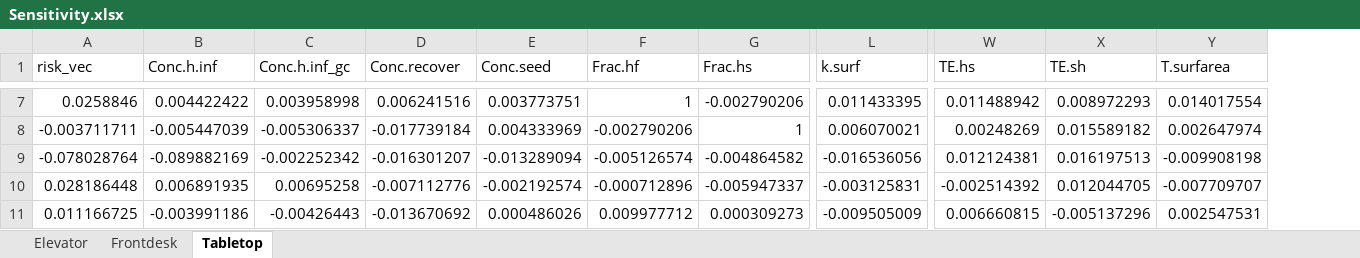
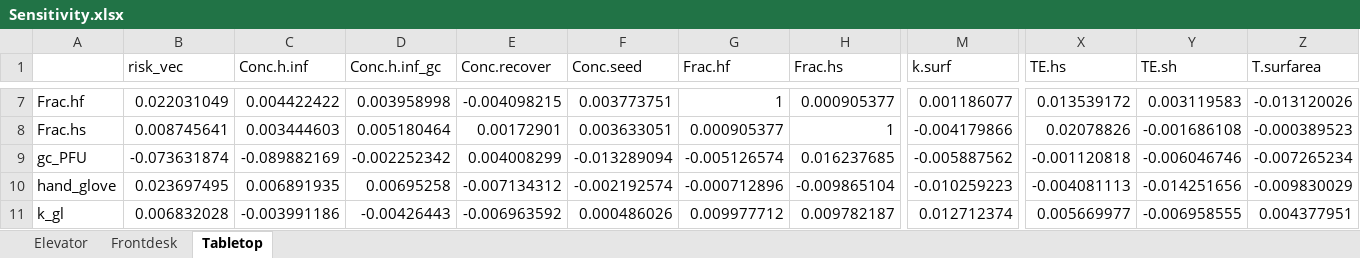
Before and after one commit to yhjung1231/Hotel_Intervention, an Excel workbook: Sensitivity.xlsx, sheet Tabletop, drawn as a sheet; only a part is shown, gaps mark what is left out; values as stored, in another font and other column widths than the file's, no borders; removed rows and columns are numbered as before the commit, all else as after; rows hold the shown columns only; the diff covers the shown part only; the diff names each change by its address in the sheet, - before the commit and + after, or states it on an @@ line.

```diff
--- a/Sensitivity.xlsx (sheet Tabletop)
+++ b/Sensitivity.xlsx (sheet Tabletop)
+column A, row 7: Frac.hf; rows 9-11: gc_PFU | hand_glove | k_gl
-B7 (risk_vec): 0.0258846
+B7 (risk_vec): 0.022031049
-E7 (Conc.recover): 0.006241516
+E7 (Conc.recover): -0.004098215
-H7 (Frac.hs): -0.002790206
+H7 (Frac.hs): 0.000905377
-M7 (k.surf): 0.011433395
+M7 (k.surf): 0.001186077
-X7 (TE.hs): 0.011488942
+X7 (TE.hs): 0.013539172
-Y7 (TE.sh): 0.008972293
+Y7 (TE.sh): 0.003119583
-Z7 (T.surfarea): 0.014017554
+Z7 (T.surfarea): -0.013120026
-row 8: -0.003711711 | -0.005447039 | -0.005306337 | -0.017739184 | 0.004333969 | -0.002790206 | 1 | 0.006070021 | 0.00248269 | 0.015589182 | 0.002647974
+row 8: Frac.hs | 0.008745641 | 0.003444603 | 0.005180464 | 0.00172901 | 0.003633051 | 0.000905377 | 1 | -0.004179866 | 0.02078826 | -0.001686108 | -0.000389523
-B9 (risk_vec): -0.078028764
+B9 (risk_vec): -0.073631874
-E9 (Conc.recover): -0.016301207
+E9 (Conc.recover): 0.004008299
-H9 (Frac.hs): -0.004864582
+H9 (Frac.hs): 0.016237685
-M9 (k.surf): -0.016536056
+M9 (k.surf): -0.005887562
-X9 (TE.hs): 0.012124381
+X9 (TE.hs): -0.001120818
-Y9 (TE.sh): 0.016197513
+Y9 (TE.sh): -0.006046746
-Z9 (T.surfarea): -0.009908198
+Z9 (T.surfarea): -0.007265234
-B10 (risk_vec): 0.028186448
+B10 (risk_vec): 0.023697495
-E10 (Conc.recover): -0.007112776
+E10 (Conc.recover): -0.007134312
-H10 (Frac.hs): -0.005947337
+H10 (Frac.hs): -0.009865104
-M10 (k.surf): -0.003125831
+M10 (k.surf): -0.010259223
-X10 (TE.hs): -0.002514392
+X10 (TE.hs): -0.004081113
-Y10 (TE.sh): 0.012044705
+Y10 (TE.sh): -0.014251656
-Z10 (T.surfarea): -0.007709707
+Z10 (T.surfarea): -0.009830029
-B11 (risk_vec): 0.011166725
+B11 (risk_vec): 0.006832028
-E11 (Conc.recover): -0.013670692
+E11 (Conc.recover): -0.006963592
-H11 (Frac.hs): 0.000309273
+H11 (Frac.hs): 0.009782187
-M11 (k.surf): -0.009505009
+M11 (k.surf): 0.012712374
-X11 (TE.hs): 0.006660815
+X11 (TE.hs): 0.005669977
-Y11 (TE.sh): -0.005137296
+Y11 (TE.sh): -0.006958555
-Z11 (T.surfarea): 0.002547531
+Z11 (T.surfarea): 0.004377951
```
Also changed, not shown: 6 added rows, 6 removed rows and 98 edited cells elsewhere in this sheet, sheet Frontdesk, sheet Elevator, 1 other file.
